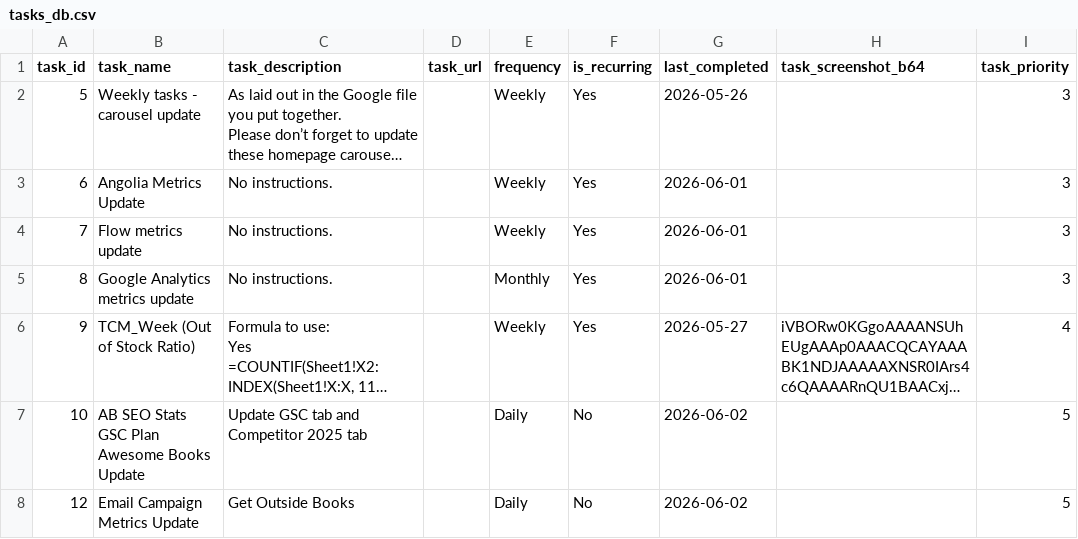
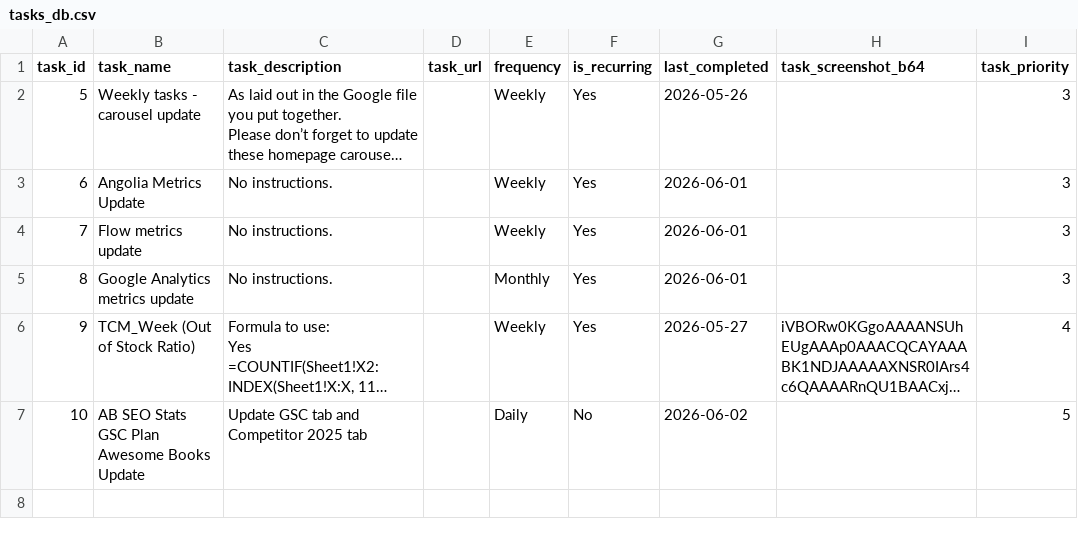
Before and after one commit to RandomlyBryan/personal-tracker, a CSV file: tasks_db.csv, drawn as a sheet; long unchanged cells end in …; the diff names each change by its address in the sheet, - before the commit and + after, or states it on an @@ line.

```diff
--- a/tasks_db.csv
+++ b/tasks_db.csv
-row 8: 12 | Email Campaign Metrics Update | Get Outside Books |  | Daily | No | 2026-06-02 |  | 5
```
